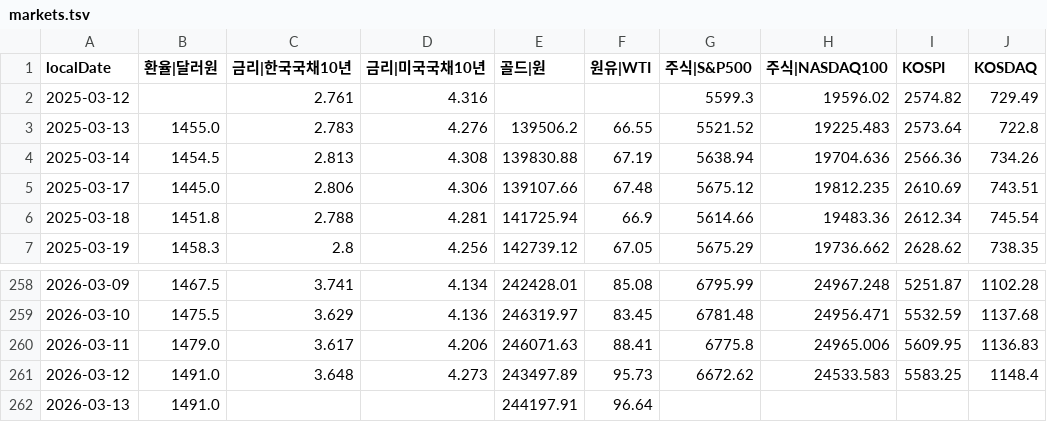
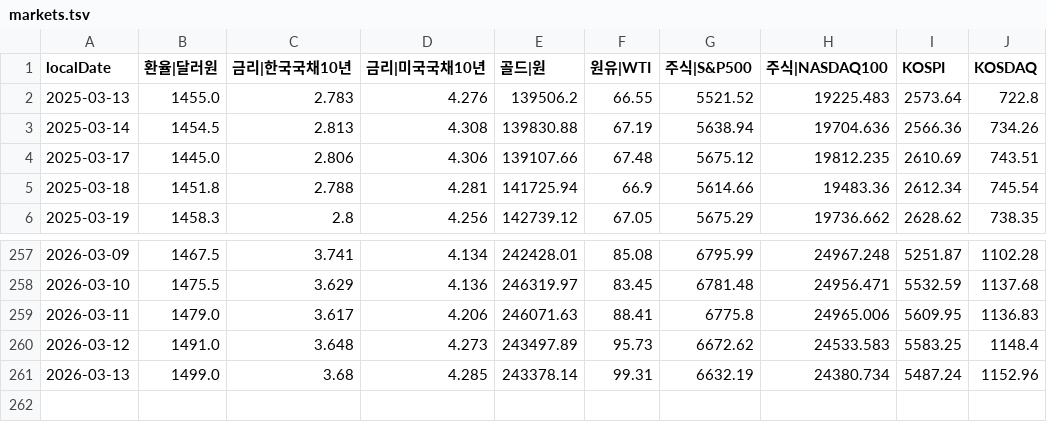
Before and after one commit to pinedance/quant-data-open, a TSV file: output/KR/economy/D/markets.tsv, drawn as a sheet; only a part is shown, gaps mark what is left out.

```diff
--- a/output/KR/economy/D/markets.tsv
+++ b/output/KR/economy/D/markets.tsv
@@ -1,3 +1,2 @@
 localDate	환율|달러원	금리|한국국채10년	금리|미국국채10년	골드|원	원유|WTI	주식|S&P500	주식|NASDAQ100	KOSPI	KOSDAQ
-2025-03-12		2.761	4.316			5599.3	19596.02	2574.82	729.49
 2025-03-13	1455.0	2.783	4.276	139506.2	66.55	5521.52	19225.483	2573.64	722.8
@@ -261,2 +260,2 @@ localDate	환율|달러원	금리|한국국채10년	금리|미국국채10년	골
 2026-03-12	1491.0	3.648	4.273	243497.89	95.73	6672.62	24533.583	5583.25	1148.4
-2026-03-13	1491.0			244197.91	96.64				
+2026-03-13	1499.0	3.68	4.285	243378.14	99.31	6632.19	24380.734	5487.24	1152.96
```
Also changed, not shown: output/KR/economy/D/ECOS.tsv, output/US/economy/D/data.tsv, 1 other file.
